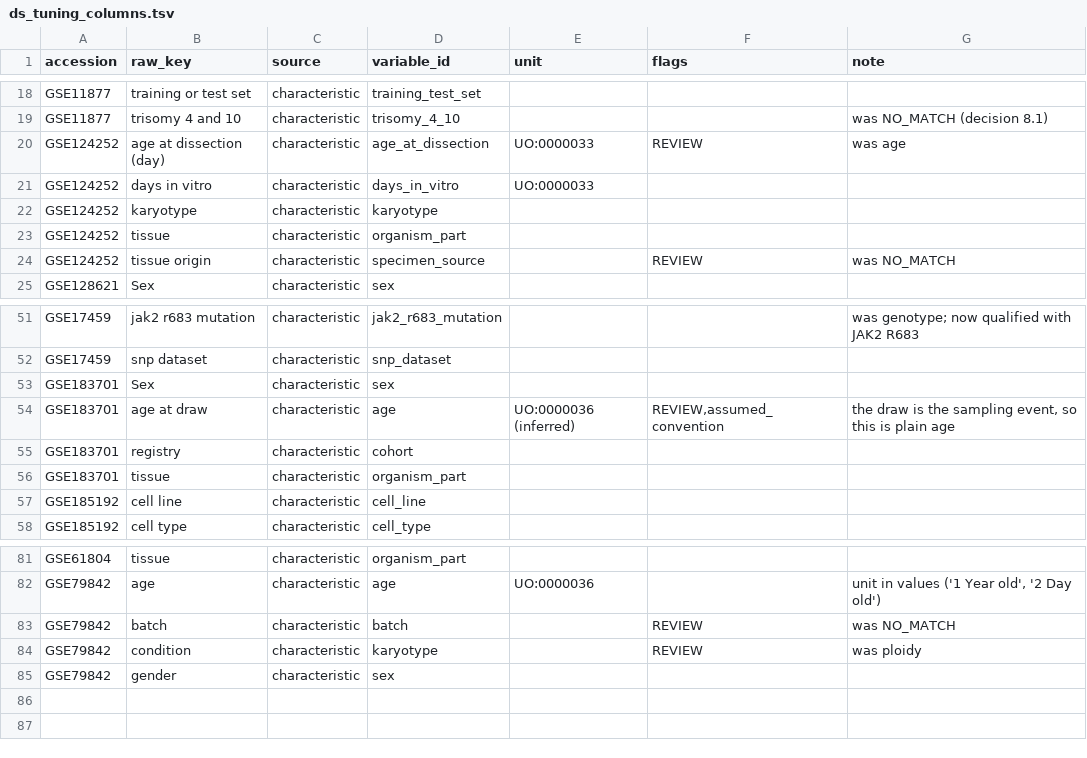
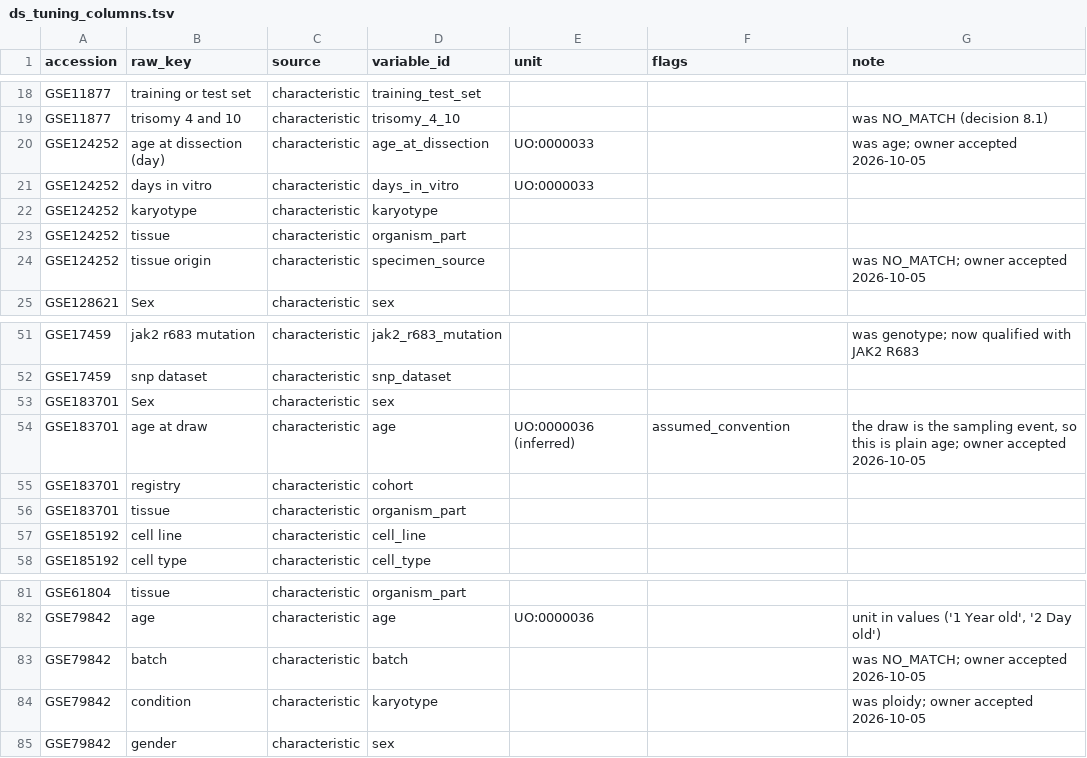
Before and after one commit to clars32/colharmonize, a TSV file: eval/gold/ds_tuning_columns.tsv, drawn as a sheet; only a part is shown, gaps mark what is left out; the diff covers the shown part only.

```diff
--- a/eval/gold/ds_tuning_columns.tsv
+++ b/eval/gold/ds_tuning_columns.tsv
@@ -19,3 +19,3 @@ GSE11877	training or test set	characteristic	training_test_set
 GSE11877	trisomy 4 and 10	characteristic	trisomy_4_10			was NO_MATCH (decision 8.1)
-GSE124252	age at dissection (day)	characteristic	age_at_dissection	UO:0000033	REVIEW	was age
+GSE124252	age at dissection (day)	characteristic	age_at_dissection	UO:0000033		was age; owner accepted 2026-10-05
 GSE124252	days in vitro	characteristic	days_in_vitro	UO:0000033		
@@ -23,3 +23,3 @@ GSE124252	karyotype	characteristic	karyotype
 GSE124252	tissue	characteristic	organism_part			
-GSE124252	tissue origin	characteristic	specimen_source		REVIEW	was NO_MATCH
+GSE124252	tissue origin	characteristic	specimen_source			was NO_MATCH; owner accepted 2026-10-05
 GSE128621	Sex	characteristic	sex			
@@ -53,3 +53,3 @@ GSE17459	snp dataset	characteristic	snp_dataset
 GSE183701	Sex	characteristic	sex			
-GSE183701	age at draw	characteristic	age	UO:0000036 (inferred)	REVIEW,assumed_convention	the draw is the sampling event, so this is plain age
+GSE183701	age at draw	characteristic	age	UO:0000036 (inferred)	assumed_convention	the draw is the sampling event, so this is plain age; owner accepted 2026-10-05
 GSE183701	registry	characteristic	cohort			
@@ -82,4 +82,4 @@ GSE61804	tissue	characteristic	organism_part
 GSE79842	age	characteristic	age	UO:0000036		unit in values ('1 Year old', '2 Day old')
-GSE79842	batch	characteristic	batch		REVIEW	was NO_MATCH
-GSE79842	condition	characteristic	karyotype		REVIEW	was ploidy
+GSE79842	batch	characteristic	batch			was NO_MATCH; owner accepted 2026-10-05
+GSE79842	condition	characteristic	karyotype			was ploidy; owner accepted 2026-10-05
 GSE79842	gender	characteristic	sex			
```
Also changed, not shown: 21 edited cells elsewhere in this file, eval/gold/ds_tuning_variables.tsv, 5 other files.
